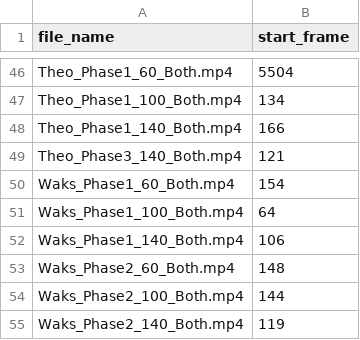
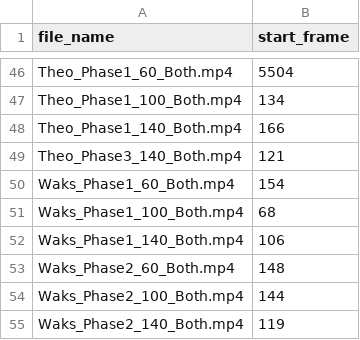
Before and after one commit to WakenMac/Machine-Learning-Evidence, a CSV file: Machine_Learning_Course/Code/Data Collection/frame_detector.csv, drawn as a sheet; only a part is shown, gaps mark what is left out.

```diff
--- a/Machine_Learning_Course/Code/Data Collection/frame_detector.csv
+++ b/Machine_Learning_Course/Code/Data Collection/frame_detector.csv
@@ -50,3 +50,3 @@ Theo_Phase3_140_Both.mp4,121
 Waks_Phase1_60_Both.mp4,154
-Waks_Phase1_100_Both.mp4,64
+Waks_Phase1_100_Both.mp4,68
 Waks_Phase1_140_Both.mp4,106
```
Also changed, not shown: 3 other files.
